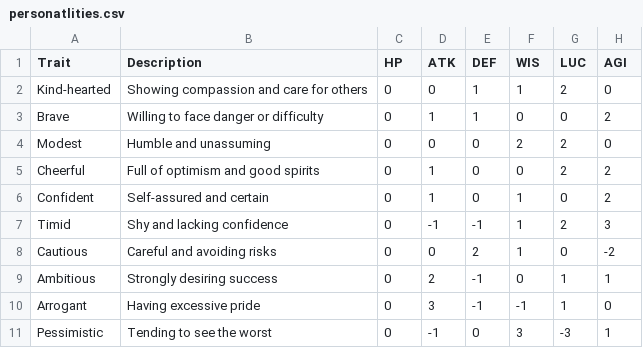
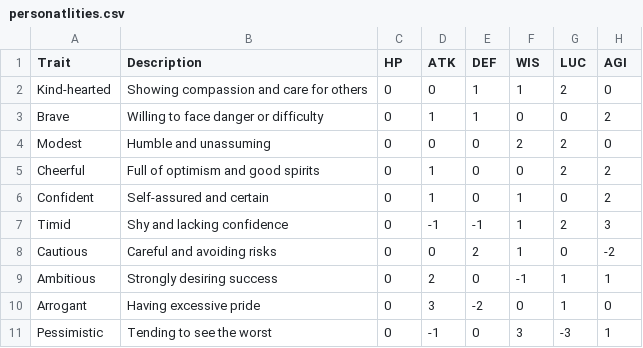
Before and after one commit to KMYsqHRK/talking_rpg, a CSV file: data/personatlities.csv, drawn as a sheet.

Commit message:
add

```diff
--- a/data/personatlities.csv
+++ b/data/personatlities.csv
@@ -8,4 +8,4 @@ Timid,Shy and lacking confidence,0,-1,-1,1,2,3
 Cautious,Careful and avoiding risks,0,0,2,1,0,-2
-Ambitious,Strongly desiring success,0,2,-1,0,1,1
-Arrogant,Having excessive pride,0,3,-1,-1,1,0
+Ambitious,Strongly desiring success,0,2,0,-1,1,1
+Arrogant,Having excessive pride,0,3,-2,0,1,0
 Pessimistic,Tending to see the worst,0,-1,0,3,-3,1
```
